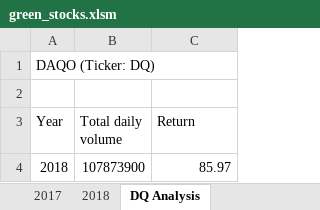
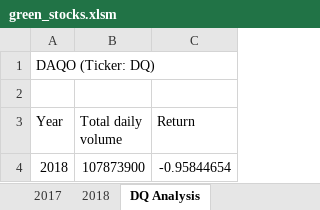
Before and after one commit to shantaljambotkar/DQ--Analysis, an Excel workbook: green_stocks.xlsm, sheet DQ Analysis, drawn as a sheet; values as stored, in another font and other column widths than the file's, no borders; the diff names each change by its address in the sheet, - before the commit and + after, or states it on an @@ line.

```diff
--- a/green_stocks.xlsm (sheet DQ Analysis)
+++ b/green_stocks.xlsm (sheet DQ Analysis)
-C4 (Return): 85.97
+C4 (Return): -0.95844654
```
Also changed, not shown: sheet All Stocks Analysis.
